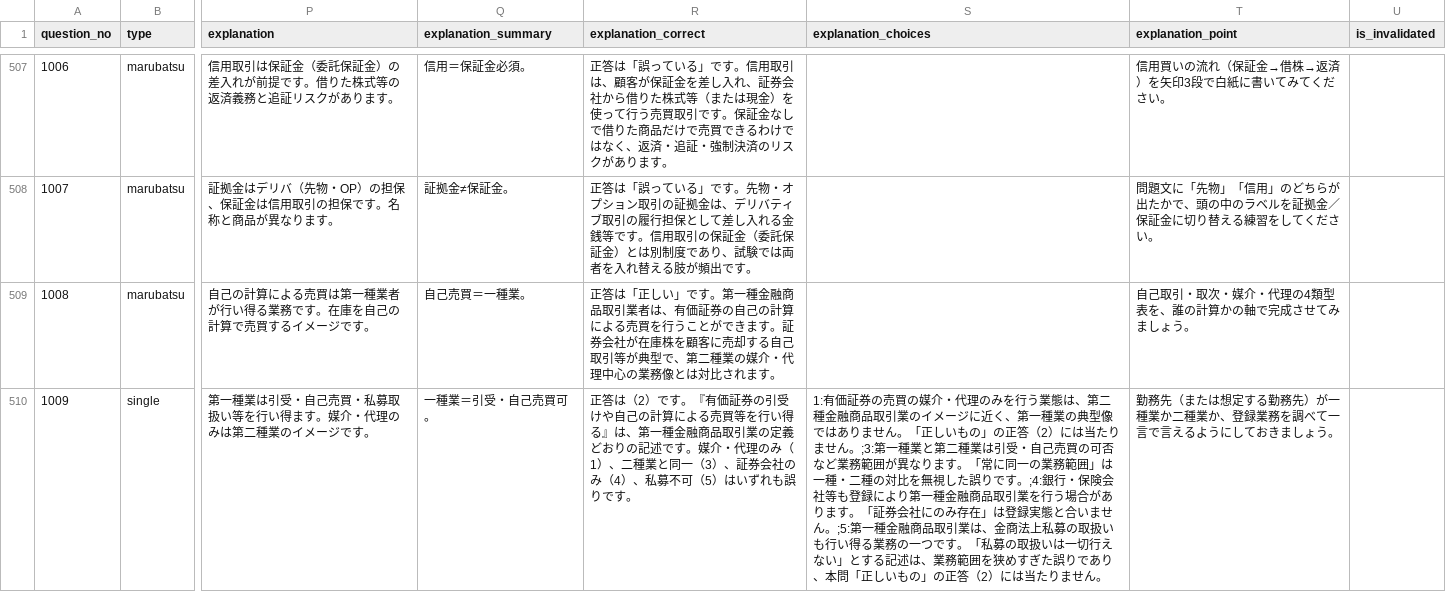
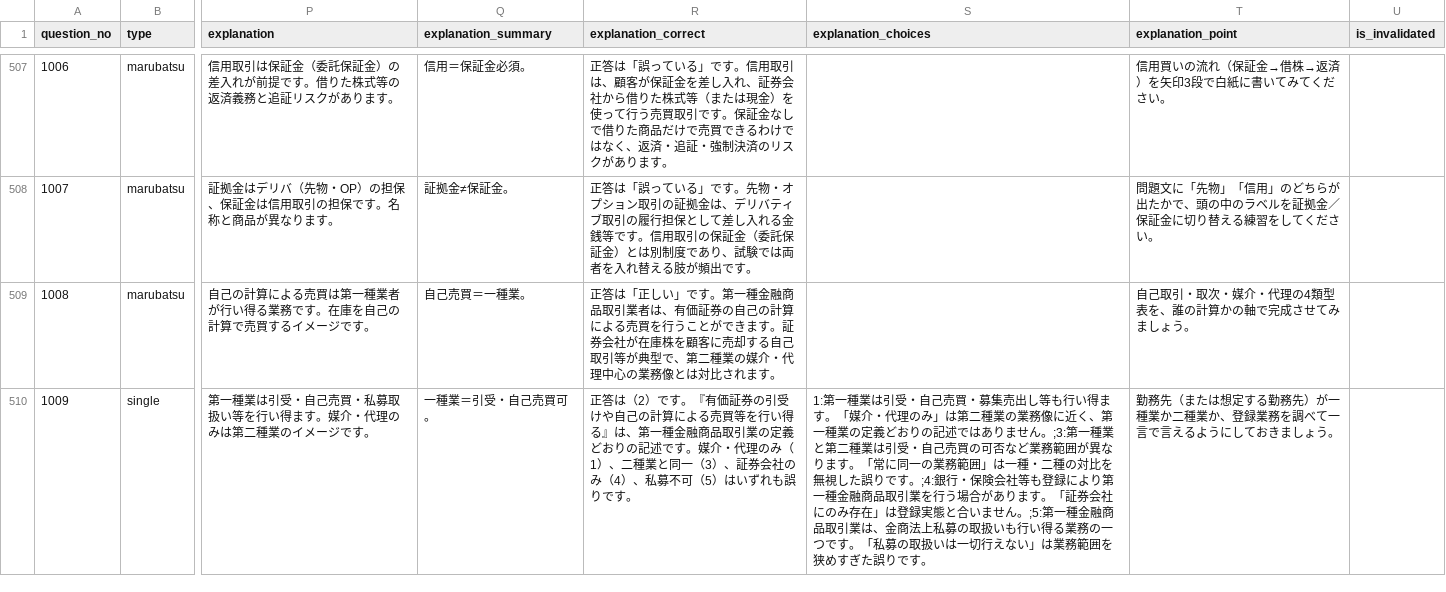
Before and after one commit to takkenshiken2026-sudo/gaimuin-master.jp, a CSV file: data/practice_questions.csv, drawn as a sheet; only a part is shown, gaps mark what is left out; the diff covers the shown part only; the diff names each change by its address in the sheet, - before the commit and + after, or states it on an @@ line.

```diff
--- a/data/practice_questions.csv
+++ b/data/practice_questions.csv
-S510 (explanation_choices): 1:有価証券の売買の媒介・代理のみを行う業態は、第二種金融商品取引業のイメージに近く、第一種業の典型像ではありません。「正しいもの」の正答（2）には当たりません。;3:第一種業と第二種業は引受・自己売買の可否など業務範囲が異なります。「常に同一の業務範囲」は一種・二種の対比を無視した誤りです。;4:銀行・保険会社等も登録により第一種金融商品取引業を行う場合があります。「証券会社にのみ存在」は登録実態と合いません。;5:第一種金融商品取引業は、金商法上私募の取扱いも行い得る業務の一つです。「私募の取扱いは一切行えない」とする記述は、業務範囲を狭めすぎた誤りであり、本問「正しいもの」の正答（2）には当たりません。
+S510 (explanation_choices): 1:第一種業は引受・自己売買・募集売出し等も行い得ます。「媒介・代理のみ」は第二種業の業務像に近く、第一種業の定義どおりの記述ではありません。;3:第一種業と第二種業は引受・自己売買の可否など業務範囲が異なります。「常に同一の業務範囲」は一種・二種の対比を無視した誤りです。;4:銀行・保険会社等も登録により第一種金融商品取引業を行う場合があります。「証券会社にのみ存在」は登録実態と合いません。;5:第一種金融商品取引業は、金商法上私募の取扱いも行い得る業務の一つです。「私募の取扱いは一切行えない」は業務範囲を狭めすぎた誤りです。
```
Also changed, not shown: 1 edited cell elsewhere in this file, 5 other files.
